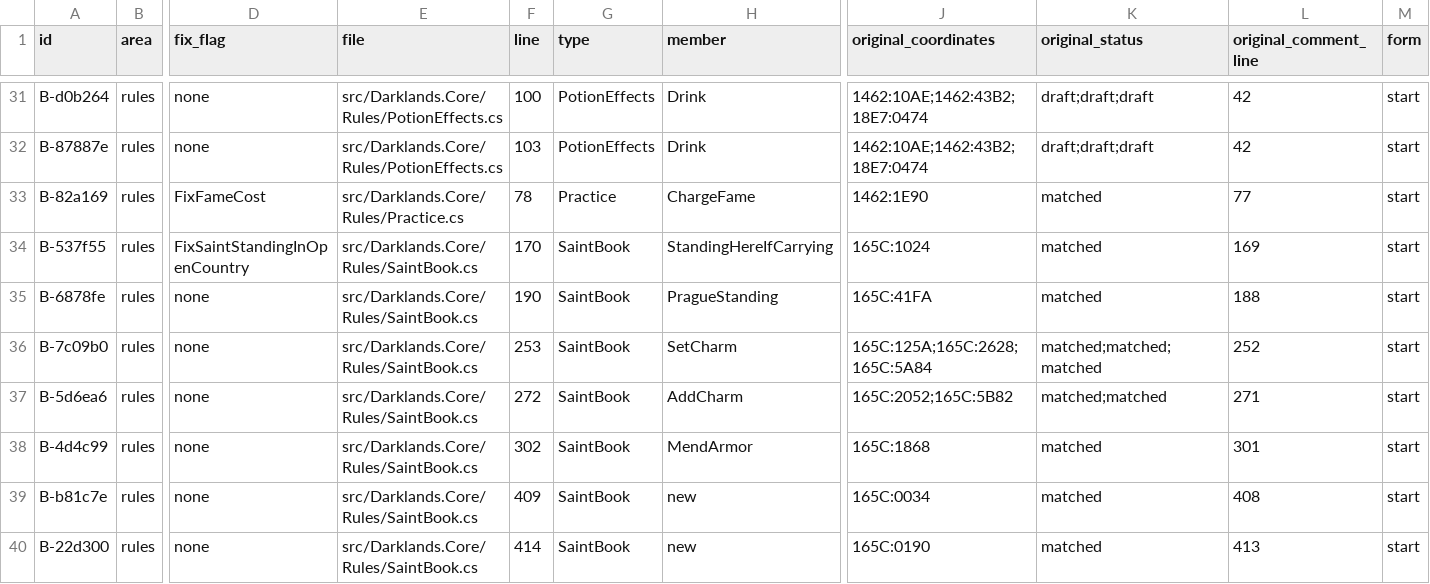
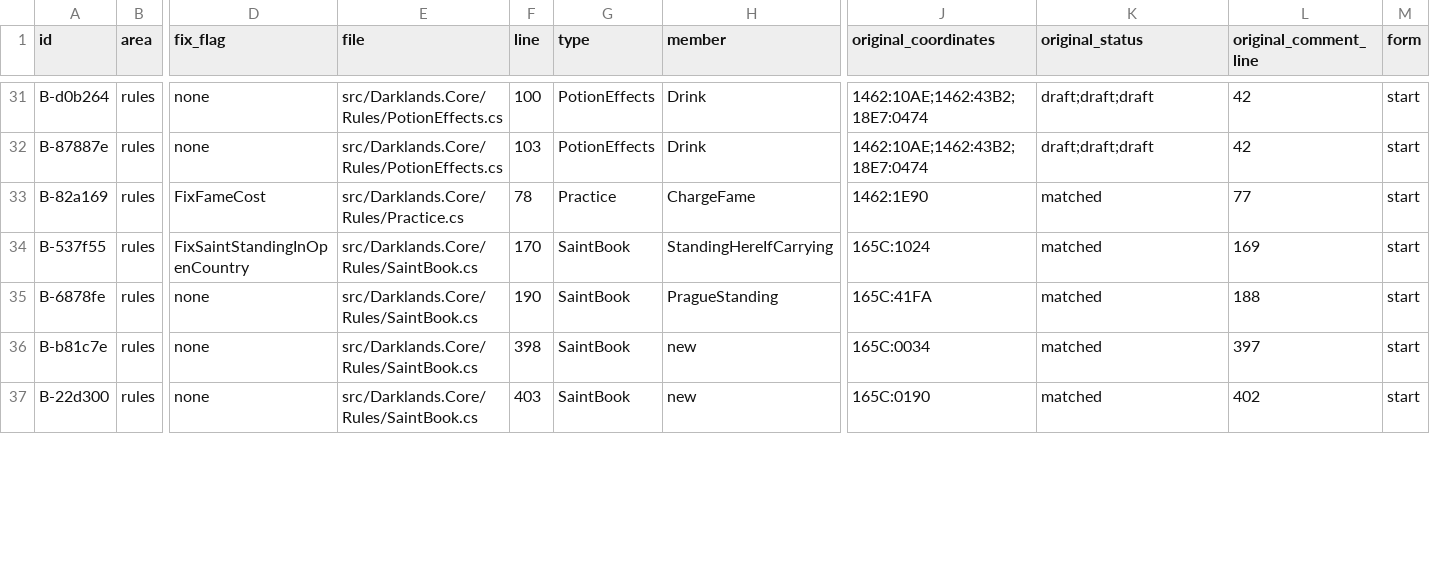
Before and after one commit to Arkana-Mechanika-Studios/darklands-restoration, a CSV file: docs/faithfulness/original_bugs.csv, drawn as a sheet; only a part is shown, gaps mark what is left out; removed rows and columns are numbered as before the commit, all else as after; rows hold the shown columns only; the diff covers the shown part only; the diff names each change by its address in the sheet, - before the commit and + after, or states it on an @@ line.

Commit message:
Put the saints' BUG markers on the rows of the saints they concern
The fire-charm, armour-charm and mending BUG markers sat on the shared Boon
helpers, so the structure check took the helpers for St.Charity's,
St.Dunstan's and St.Crispin's own functions. Each marker now stands on its
saint's row (R039+0x31FA, R039+0x3FF2, R039+0x3808, R039+0x45C8,
R039+0x7A24, R039+0x7B22); the St.Cecilia lead is reviewed. No behaviour
changes.

```diff
--- a/docs/faithfulness/original_bugs.csv
+++ b/docs/faithfulness/original_bugs.csv
-row 36: B-7c09b0 | rules | none | src/Darklands.Core/Rules/SaintBook.cs | 253 | SaintBook | SetCharm | 165C:125A;165C:2628;165C:5A84 | matched;matched;matched | 252 | start
-row 37: B-5d6ea6 | rules | none | src/Darklands.Core/Rules/SaintBook.cs | 272 | SaintBook | AddCharm | 165C:2052;165C:5B82 | matched;matched | 271 | start
-row 38: B-4d4c99 | rules | none | src/Darklands.Core/Rules/SaintBook.cs | 302 | SaintBook | MendArmor | 165C:1868 | matched | 301 | start
-F36 (line): 409
+F36 (line): 398
-L36 (original_comment_line): 408
+L36 (original_comment_line): 397
-F37 (line): 414
+F37 (line): 403
-L37 (original_comment_line): 413
+L37 (original_comment_line): 402
```
Also changed, not shown: 6 added rows and 68 edited cells elsewhere in this file, docs/faithfulness/dormant.csv, docs/faithfulness/structure-reviewed.csv, 4 other files.
